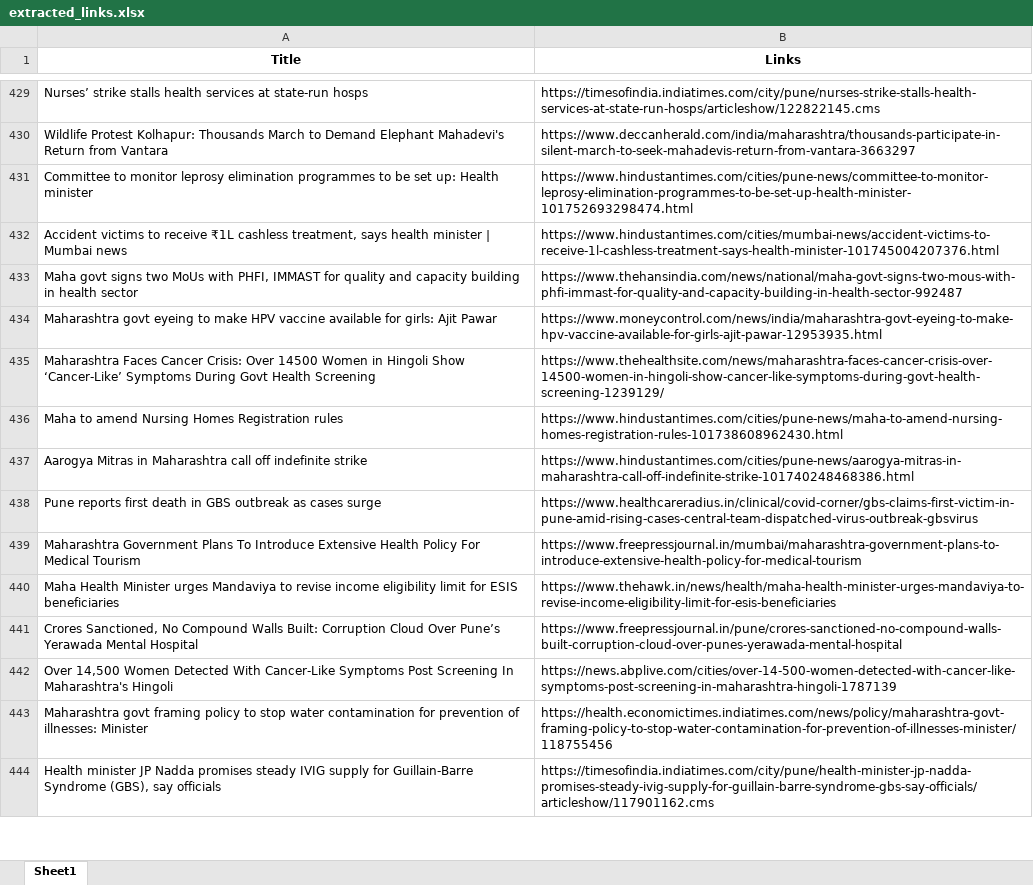
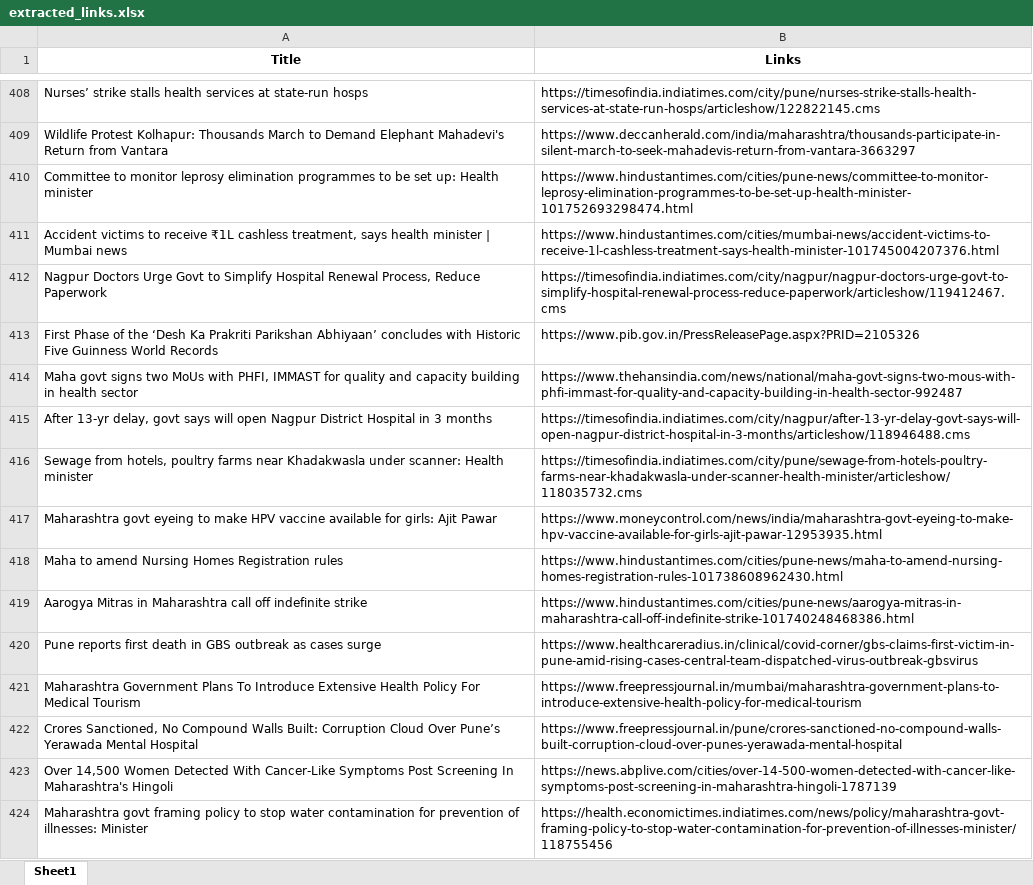
Before and after one commit to TheStrelemaLLP/Media-Monitoring-Pipeline, an Excel workbook: Output/Prakash Abitkar/extracted_links.xlsx, sheet Sheet1, drawn as a sheet; only a part is shown, gaps mark what is left out; values as stored, in another font and other column widths than the file's, no borders; the diff covers the shown part only; the diff names each change by its address in the sheet, - before the commit and + after, or states it on an @@ line.

```diff
--- a/Output/Prakash Abitkar/extracted_links.xlsx (sheet Sheet1)
+++ b/Output/Prakash Abitkar/extracted_links.xlsx (sheet Sheet1)
+row 412: Nagpur Doctors Urge Govt to Simplify Hospital Renewal Process, Reduce Paperwork | https://timesofindia.indiatimes.com/city/nagpur/nagpur-doctors-urge-govt-to-simplify-hospital-renewal-process-reduce-paperwork/articleshow/119412467.cms
+row 413: First Phase of the ‘Desh Ka Prakriti Parikshan Abhiyaan’ concludes with Historic Five Guinness World Records | https://www.pib.gov.in/PressReleasePage.aspx?PRID=2105326
+row 415: After 13-yr delay, govt says will open Nagpur District Hospital in 3 months | https://timesofindia.indiatimes.com/city/nagpur/after-13-yr-delay-govt-says-will-open-nagpur-district-hospital-in-3-months/articleshow/118946488.cms
+row 416: Sewage from hotels, poultry farms near Khadakwasla under scanner: Health minister | https://timesofindia.indiatimes.com/city/pune/sewage-from-hotels-poultry-farms-near-khadakwasla-under-scanner-health-minister/articleshow/118035732.cms
@@ row 435 moved to row 354: Maharashtra Faces Cancer Crisis: Over 14… @@
@@ row 440 moved to row 87: Maha Health Minister urges Mandaviya to … @@
@@ row 444 moved to row 402: Health minister JP Nadda promises steady… @@
```
Also changed, not shown: 34 added rows, 59 removed rows and 56 moved rows elsewhere in this sheet, Output/Ashish Shelar/extracted_links.xlsx, Output/Chandrakant Patil/extracted_links.xlsx, 26 other files.
